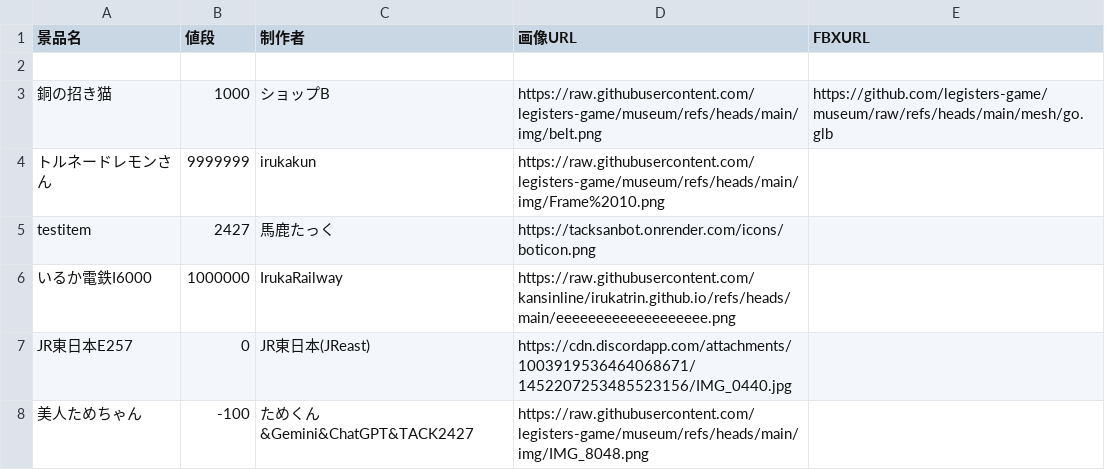
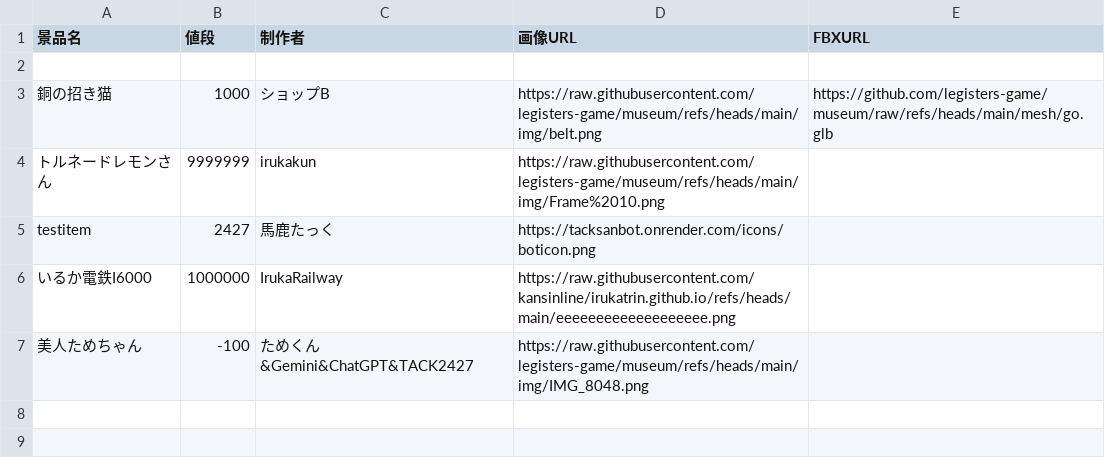
Before and after one commit to legisters-game/museum, a CSV file: data.csv, drawn as a sheet.

Commit message:
jpgだし拡張子の後に変なの残ってるし
いるかくん消したよ！！

```diff
--- a/data.csv
+++ b/data.csv
@@ -6,3 +6,2 @@ testitem,2427,馬鹿たっく,https://tacksanbot.onrender.com/icons/boticon.png,
 いるか電鉄I6000,1000000,IrukaRailway,https://raw.githubusercontent.com/kansinline/irukatrin.github.io/refs/heads/main/eeeeeeeeeeeeeeeeeee.png,
-JR東日本E257,0,JR東日本(JReast),https://cdn.discordapp.com/attachments/1003919536464068671/1452207253485523156/IMG_0440.jpg,
 美人ためちゃん,-100,ためくん&Gemini&ChatGPT&TACK2427,https://raw.githubusercontent.com/legisters-game/museum/refs/heads/main/img/IMG_8048.png,
```
